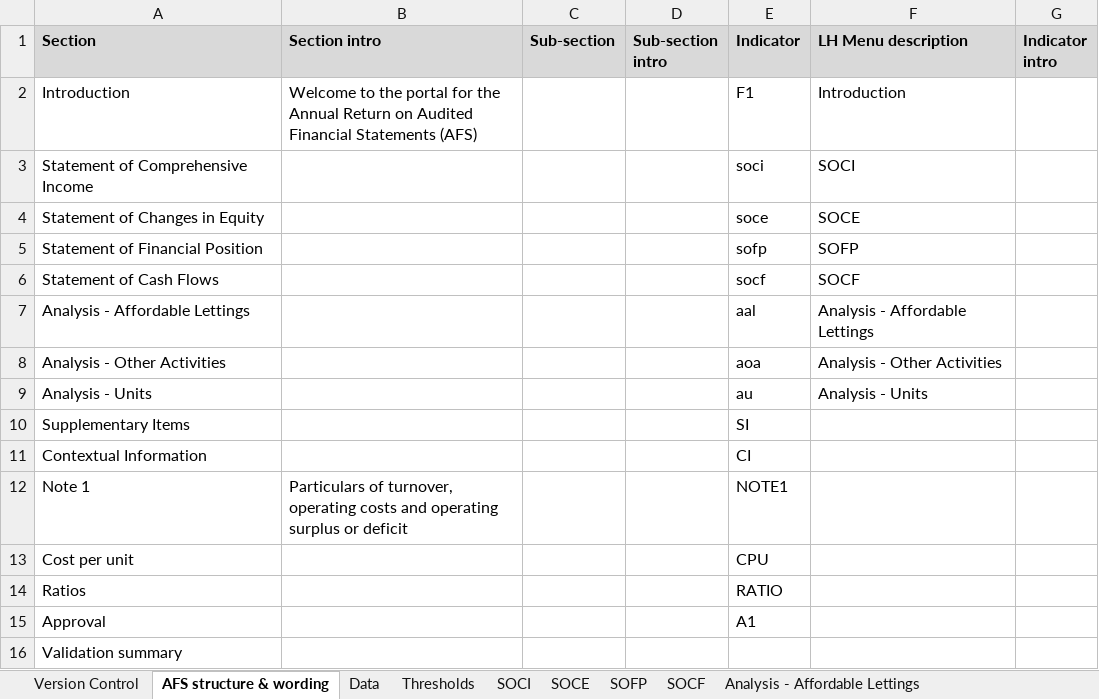
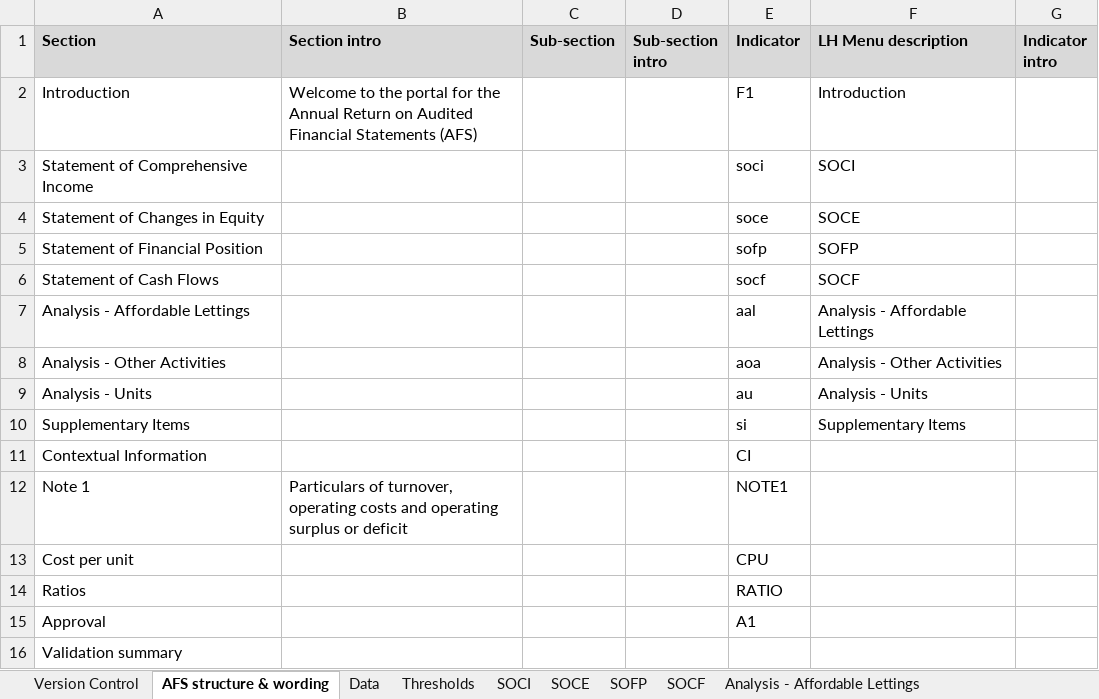
Before and after one commit to AlanFSlaterCompanyNet/ShrForms, an Excel workbook: specifications/afs/Business intelligence systems - System Development - BI Project - Finance Systems - AFS Data Specification V4.39.xlsx, sheet AFS structure & wording, drawn as a sheet; values as stored, in another font and other column widths than the file's, no borders; the diff names each change by its address in the sheet, - before the commit and + after, or states it on an @@ line.

Commit message:
Afs - Supplementary Items added

```diff
--- a/specifications/afs/Business intelligence systems - System Development - BI Project - Finance Systems - AFS Data Specification V4.39.xlsx (sheet AFS structure & wording)
+++ b/specifications/afs/Business intelligence systems - System Development - BI Project - Finance Systems - AFS Data Specification V4.39.xlsx (sheet AFS structure & wording)
-E10 (Indicator): SI
+E10 (Indicator): si
-F10 (LH Menu description): (empty)
+F10 (LH Menu description): Supplementary Items
```
Also changed, not shown: sheet Data, sheet Supplementary Items, 1 other file.
